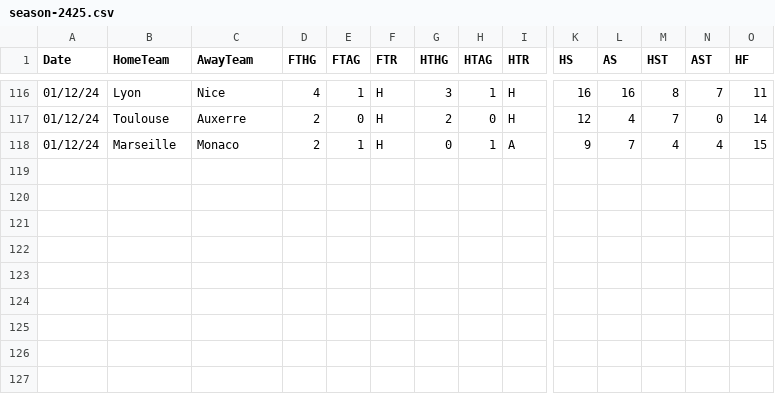
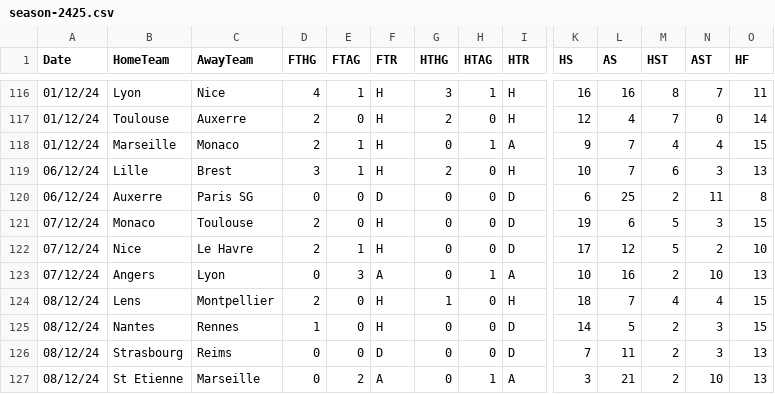
Before and after one commit to datasets/football-datasets, a CSV file: datasets/ligue-1/season-2425.csv, drawn as a sheet; only a part is shown, gaps mark what is left out; rows hold the shown columns only; the diff names each change by its address in the sheet, - before the commit and + after, or states it on an @@ line.

```diff
--- a/datasets/ligue-1/season-2425.csv
+++ b/datasets/ligue-1/season-2425.csv
+row 119: 06/12/24 | Lille | Brest | 3 | 1 | H | 2 | 0 | H | 10 | 7 | 6 | 3 | 13
+row 120: 06/12/24 | Auxerre | Paris SG | 0 | 0 | D | 0 | 0 | D | 6 | 25 | 2 | 11 | 8
+row 121: 07/12/24 | Monaco | Toulouse | 2 | 0 | H | 0 | 0 | D | 19 | 6 | 5 | 3 | 15
+row 122: 07/12/24 | Nice | Le Havre | 2 | 1 | H | 0 | 0 | D | 17 | 12 | 5 | 2 | 10
+row 123: 07/12/24 | Angers | Lyon | 0 | 3 | A | 0 | 1 | A | 10 | 16 | 2 | 10 | 13
+row 124: 08/12/24 | Lens | Montpellier | 2 | 0 | H | 1 | 0 | H | 18 | 7 | 4 | 4 | 15
+row 125: 08/12/24 | Nantes | Rennes | 1 | 0 | H | 0 | 0 | D | 14 | 5 | 2 | 3 | 15
+row 126: 08/12/24 | Strasbourg | Reims | 0 | 0 | D | 0 | 0 | D | 7 | 11 | 2 | 3 | 13
+row 127: 08/12/24 | St Etienne | Marseille | 0 | 2 | A | 0 | 1 | A | 3 | 21 | 2 | 10 | 13
```
Also changed, not shown: datasets/bundesliga/season-2425.csv, datasets/la-liga/season-2425.csv, 2 other files.
